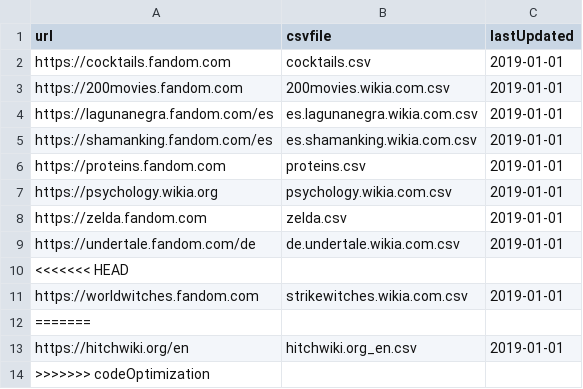
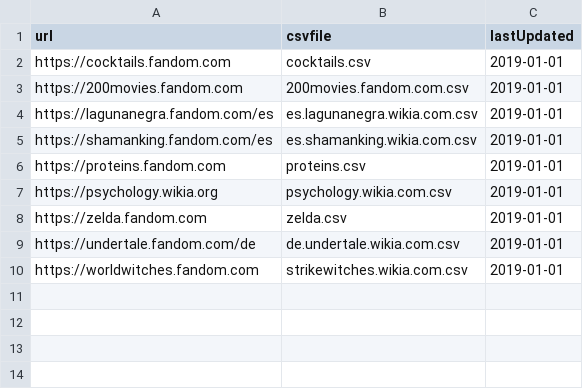
Before and after one commit to wikichron-tfg/WikiChron, a CSV file: data/wikis.csv, drawn as a sheet.

Commit message:
fixed metrics of added factoids by editor categories and added csv of 200 Movies wiki

```diff
--- a/data/wikis.csv
+++ b/data/wikis.csv
@@ -2,3 +2,3 @@ url, csvfile, lastUpdated
 https://cocktails.fandom.com, cocktails.csv, 2019-01-01
-https://200movies.fandom.com, 200movies.wikia.com.csv, 2019-01-01
+https://200movies.fandom.com, 200movies.fandom.com.csv, 2019-01-01
 https://lagunanegra.fandom.com/es, es.lagunanegra.wikia.com.csv, 2019-01-01
@@ -9,6 +9,2 @@ https://zelda.fandom.com, zelda.csv, 2019-01-01
 https://undertale.fandom.com/de, de.undertale.wikia.com.csv, 2019-01-01
-<<<<<<< HEAD
 https://worldwitches.fandom.com, strikewitches.wikia.com.csv, 2019-01-01
-=======
-https://hitchwiki.org/en, hitchwiki.org_en.csv, 2019-01-01
->>>>>>> codeOptimization
```
Also changed, not shown: 3 other files.
